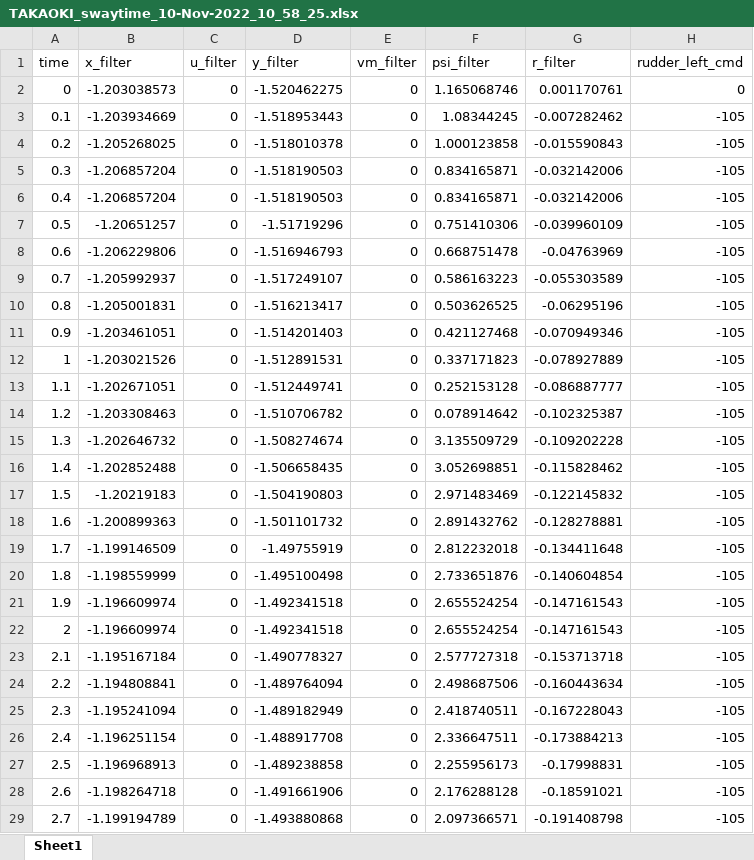
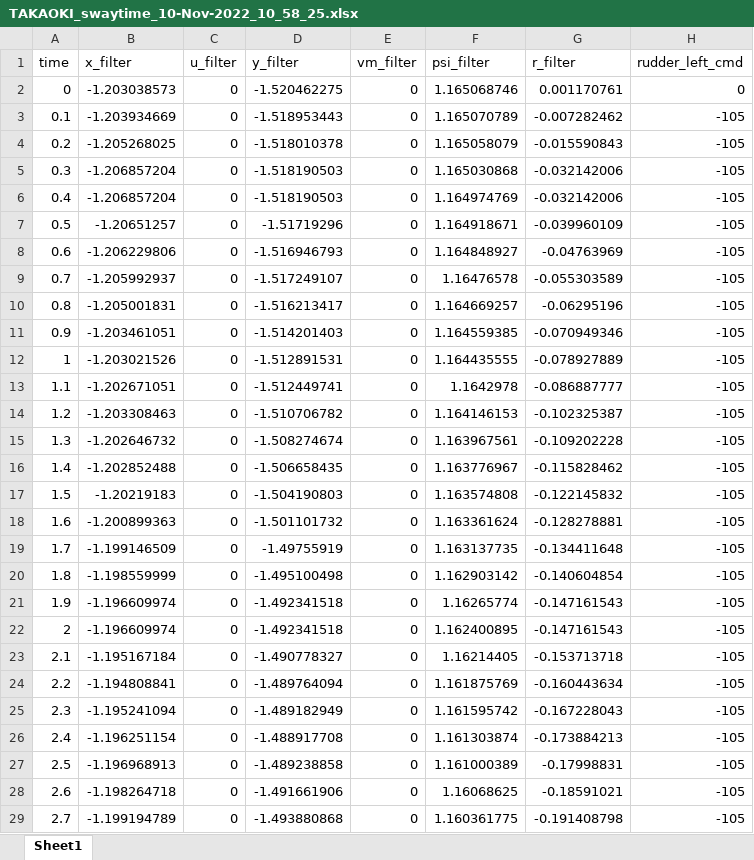
Before and after one commit to fuekiyuta-19/hard_ware, an Excel workbook: general_python/datalist/20221110/TAKAOKI_swaytime_10-Nov-2022_10_58_25.xlsx, sheet Sheet1, drawn as a sheet; only a part is shown; values as stored, in another font and other column widths than the file's, no borders; the diff covers the shown part only; the diff names each change by its address in the sheet, - before the commit and + after, or states it on an @@ line.

Commit message:
[fix]convert psi value deg to rad

```diff
--- a/general_python/datalist/20221110/TAKAOKI_swaytime_10-Nov-2022_10_58_25.xlsx (sheet Sheet1)
+++ b/general_python/datalist/20221110/TAKAOKI_swaytime_10-Nov-2022_10_58_25.xlsx (sheet Sheet1)
-F3 (psi_filter): 1.08344245
+F3 (psi_filter): 1.165070789
-F4 (psi_filter): 1.000123858
+F4 (psi_filter): 1.165058079
-F5 (psi_filter): 0.834165871
+F5 (psi_filter): 1.165030868
-F6 (psi_filter): 0.834165871
+F6 (psi_filter): 1.164974769
-F7 (psi_filter): 0.751410306
+F7 (psi_filter): 1.164918671
-F8 (psi_filter): 0.668751478
+F8 (psi_filter): 1.164848927
-F9 (psi_filter): 0.586163223
+F9 (psi_filter): 1.16476578
-F10 (psi_filter): 0.503626525
+F10 (psi_filter): 1.164669257
-F11 (psi_filter): 0.421127468
+F11 (psi_filter): 1.164559385
-F12 (psi_filter): 0.337171823
+F12 (psi_filter): 1.164435555
-F13 (psi_filter): 0.252153128
+F13 (psi_filter): 1.1642978
-F14 (psi_filter): 0.078914642
+F14 (psi_filter): 1.164146153
-F15 (psi_filter): 3.135509729
+F15 (psi_filter): 1.163967561
-F16 (psi_filter): 3.052698851
+F16 (psi_filter): 1.163776967
-F17 (psi_filter): 2.971483469
+F17 (psi_filter): 1.163574808
-F18 (psi_filter): 2.891432762
+F18 (psi_filter): 1.163361624
-F19 (psi_filter): 2.812232018
+F19 (psi_filter): 1.163137735
-F20 (psi_filter): 2.733651876
+F20 (psi_filter): 1.162903142
-F21 (psi_filter): 2.655524254
+F21 (psi_filter): 1.16265774
-F22 (psi_filter): 2.655524254
+F22 (psi_filter): 1.162400895
-F23 (psi_filter): 2.577727318
+F23 (psi_filter): 1.16214405
-F24 (psi_filter): 2.498687506
+F24 (psi_filter): 1.161875769
-F25 (psi_filter): 2.418740511
+F25 (psi_filter): 1.161595742
-F26 (psi_filter): 2.336647511
+F26 (psi_filter): 1.161303874
-F27 (psi_filter): 2.255956173
+F27 (psi_filter): 1.161000389
-F28 (psi_filter): 2.176288128
+F28 (psi_filter): 1.16068625
-F29 (psi_filter): 2.097366571
+F29 (psi_filter): 1.160361775
```
Also changed, not shown: 809 edited cells elsewhere in this sheet, general_python/datalist/20221110/TAKAOKI_swaytime_10-Nov-2022_10_44_52.xlsx, general_python/datalist/20221110/TAKAOKI_swaytime_10-Nov-2022_10_46_39.xlsx, 39 other files.
